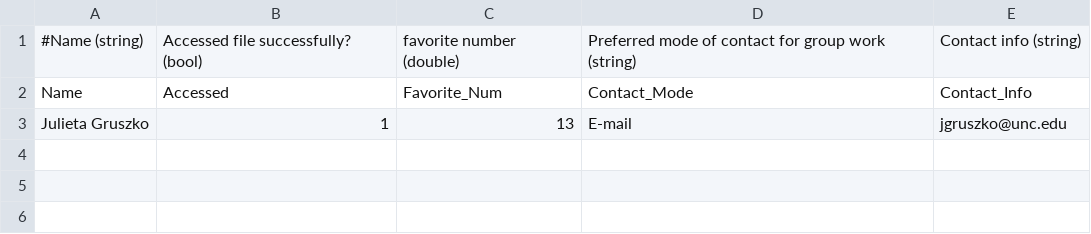
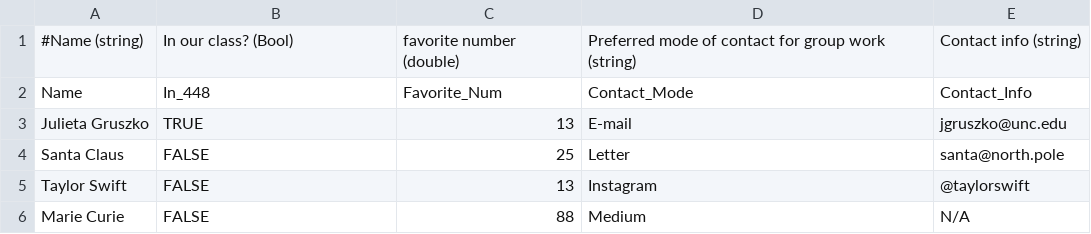
Before and after one commit to henryholland3/phys-448, a CSV file: Data/class_list.csv, drawn as a sheet.

Commit message:
Update to class list

```diff
--- a/Data/class_list.csv
+++ b/Data/class_list.csv
@@ -1,3 +1,6 @@
-#Name (string), Accessed file successfully? (bool), favorite number (double), Preferred mode of contact for group work (string), Contact info (string)
-Name,Accessed,Favorite_Num,Contact_Mode,Contact_Info
-Julieta Gruszko,1,13,E-mail,jgruszko@unc.edu
+#Name (string),In our class? (Bool), favorite number (double), Preferred mode of contact for group work (string), Contact info (string)
+Name,In_448,Favorite_Num,Contact_Mode,Contact_Info
+Julieta Gruszko,TRUE,13,E-mail,jgruszko@unc.edu
+Santa Claus,FALSE,25,Letter,santa@north.pole
+Taylor Swift,FALSE,13,Instagram,@taylorswift
+Marie Curie,FALSE,88,Medium,N/A
```
